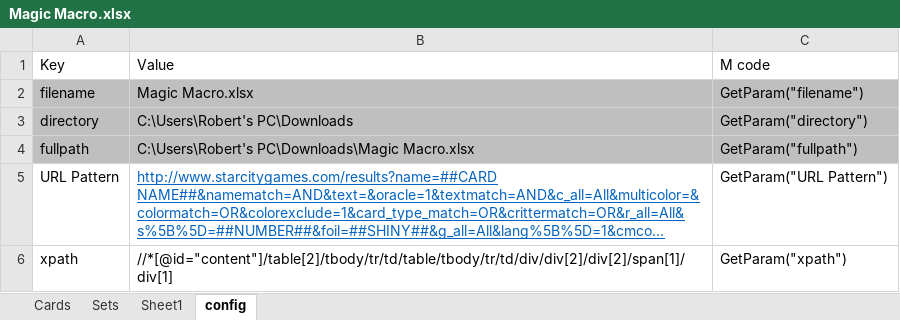
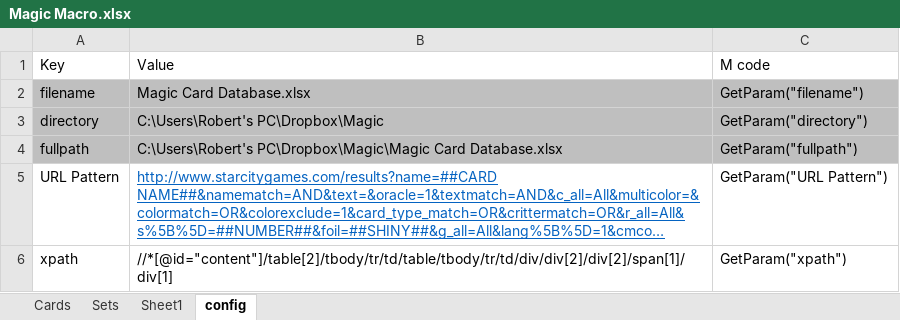
Before and after one commit to RobCortese/Magic-Prices, an Excel workbook: Magic Macro.xlsx, sheet config, drawn as a sheet; long unchanged cells end in …; values as stored, in another font and other column widths than the file's, no borders; charts and pictures and table styles not drawn; the diff names each change by its address in the sheet, - before the commit and + after, or states it on an @@ line.

```diff
--- a/Magic Macro.xlsx (sheet config)
+++ b/Magic Macro.xlsx (sheet config)
-B2: Magic Macro.xlsx
+B2: Magic Card Database.xlsx
-B3: C:\Users\Robert's PC\Downloads
+B3: C:\Users\Robert's PC\Dropbox\Magic
-B4: C:\Users\Robert's PC\Downloads\Magic Macro.xlsx
+B4: C:\Users\Robert's PC\Dropbox\Magic\Magic Card Database.xlsx
```
Also changed, not shown: sheet Cards, sheet Sheet1.
